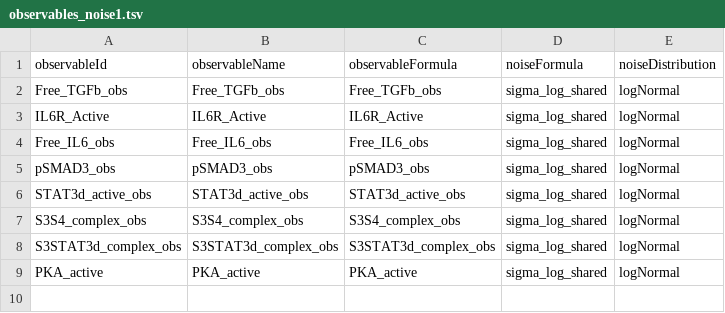
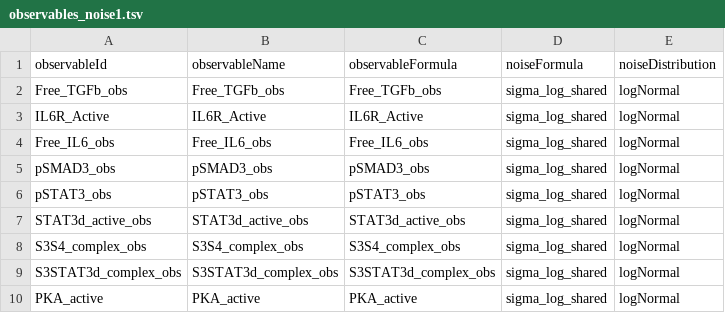
Before and after one commit to akutuva21/IL6_TGFb_Model, a TSV file: petab_files/observables_noise1.tsv, drawn as a sheet; the diff names each change by its address in the sheet, - before the commit and + after, or states it on an @@ line.

```diff
--- a/petab_files/observables_noise1.tsv
+++ b/petab_files/observables_noise1.tsv
+row 6: pSTAT3_obs | pSTAT3_obs | pSTAT3_obs | sigma_log_shared | logNormal
```
Also changed, not shown: SimData/measurements_time_course_noise1.tsv, petab_files/parameters.tsv, 7 other files.
